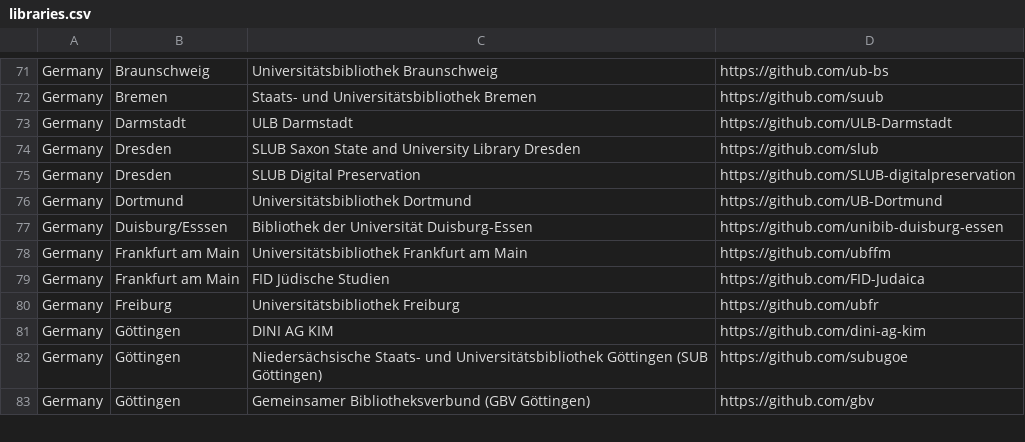
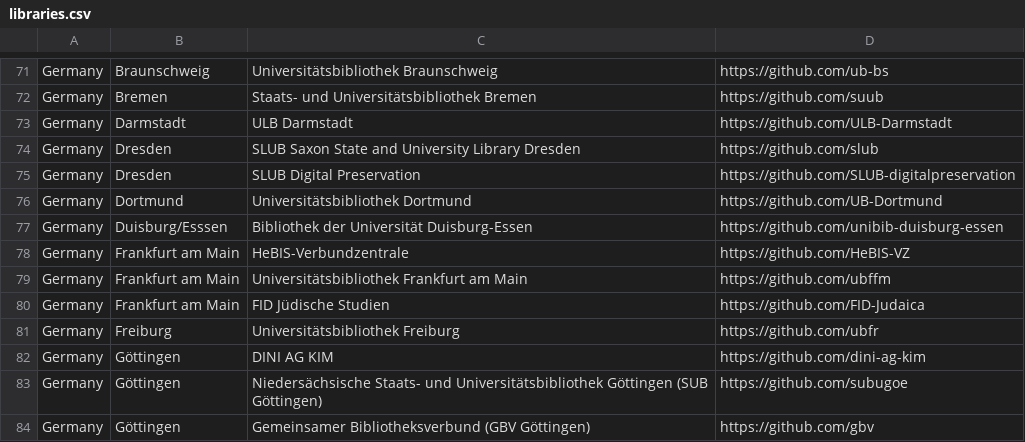
Before and after one commit to TIBHannover/OpenSourceInLibraries, a CSV file: libraries.csv, drawn as a sheet; only a part is shown, gaps mark what is left out; the diff names each change by its address in the sheet, - before the commit and + after, or states it on an @@ line.

Commit message:
Add HeBIS

```diff
--- a/libraries.csv
+++ b/libraries.csv
+row 78: Germany | Frankfurt am Main | HeBIS-Verbundzentrale | https://github.com/HeBIS-VZ
```
